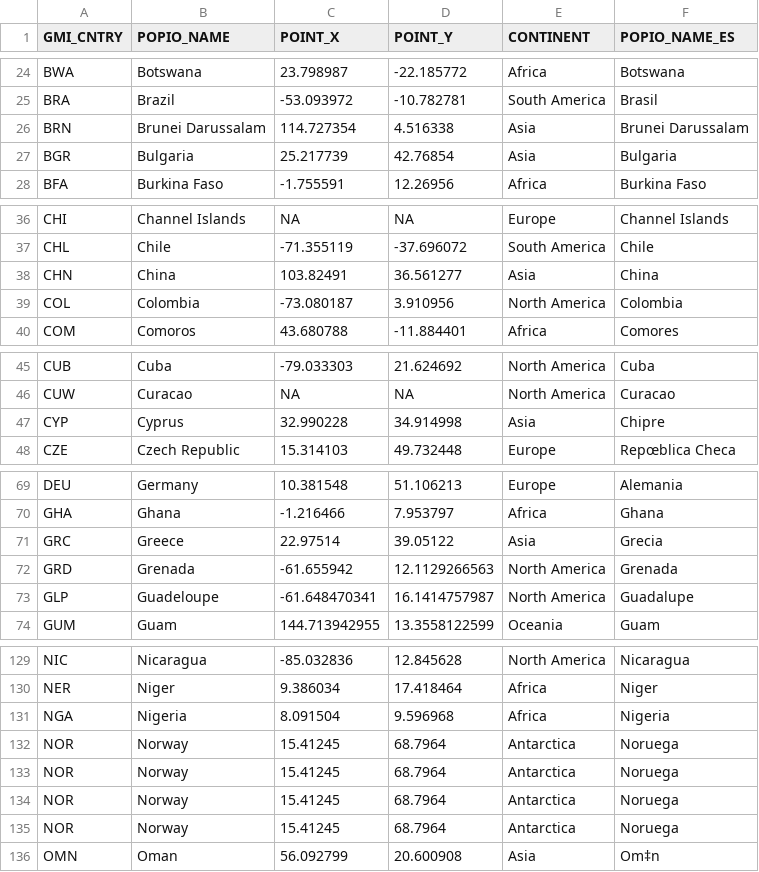
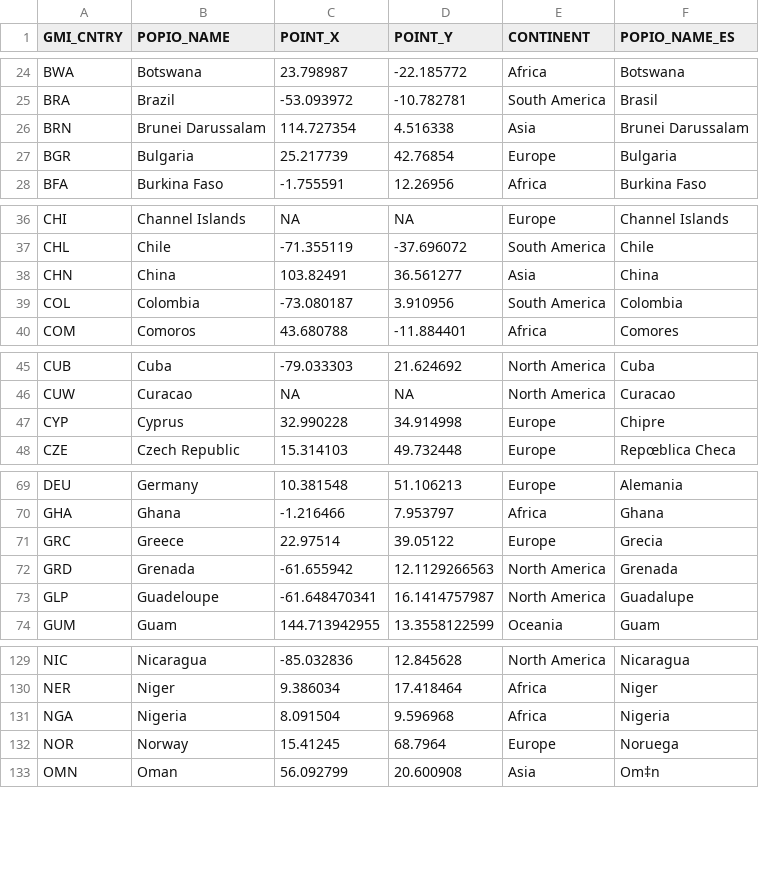
Before and after one commit to worldpopulation/population.io-mobile, a CSV file: data/populationio_countries/countries.csv, drawn as a sheet; only a part is shown, gaps mark what is left out; the diff covers the shown part only.

Commit message:
Updated countries

```diff
--- a/data/populationio_countries/countries.csv
+++ b/data/populationio_countries/countries.csv
@@ -26,3 +26,3 @@
 "BRN","Brunei Darussalam",114.727354,4.516338,"Asia","Brunei Darussalam"
-"BGR","Bulgaria",25.217739,42.76854,"Asia","Bulgaria"
+"BGR","Bulgaria",25.217739,42.76854,"Europe","Bulgaria"
 "BFA","Burkina Faso",-1.755591,12.26956,"Africa","Burkina Faso"
@@ -38,3 +38,3 @@
 "CHN","China",103.82491,36.561277,"Asia","China"
-"COL","Colombia",-73.080187,3.910956,"North America","Colombia"
+"COL","Colombia",-73.080187,3.910956,"South America","Colombia"
 "COM","Comoros",43.680788,-11.884401,"Africa","Comores"
@@ -46,3 +46,3 @@
 "CUW","Curacao",NA,NA,"North America","Curacao"
-"CYP","Cyprus",32.990228,34.914998,"Asia","Chipre"
+"CYP","Cyprus",32.990228,34.914998,"Europe","Chipre"
 "CZE","Czech Republic",15.314103,49.732448,"Europe","Repœblica Checa"
@@ -70,3 +70,3 @@
 "GHA","Ghana",-1.216466,7.953797,"Africa","Ghana"
-"GRC","Greece",22.97514,39.05122,"Asia","Grecia"
+"GRC","Greece",22.97514,39.05122,"Europe","Grecia"
 "GRD","Grenada",-61.655942,12.1129266563,"North America","Grenada"
@@ -131,6 +131,3 @@
 "NGA","Nigeria",8.091504,9.596968,"Africa","Nigeria"
-"NOR","Norway",15.41245,68.7964,"Antarctica","Noruega"
-"NOR","Norway",15.41245,68.7964,"Antarctica","Noruega"
-"NOR","Norway",15.41245,68.7964,"Antarctica","Noruega"
-"NOR","Norway",15.41245,68.7964,"Antarctica","Noruega"
+"NOR","Norway",15.41245,68.7964,"Europe","Noruega"
 "OMN","Oman",56.092799,20.600908,"Asia","Om‡n"
```
Also changed, not shown: 4 edited cells elsewhere in this file, 2 other files.
